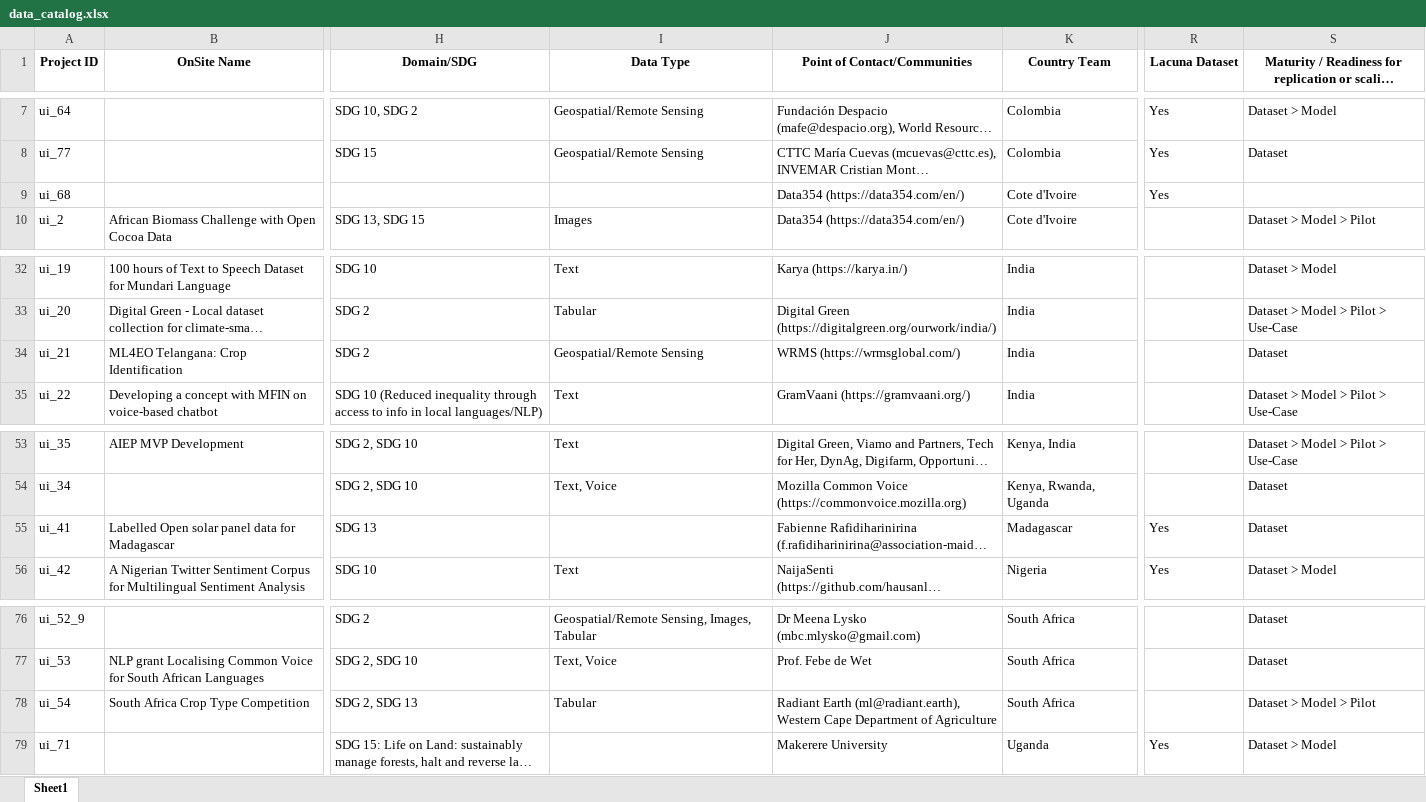
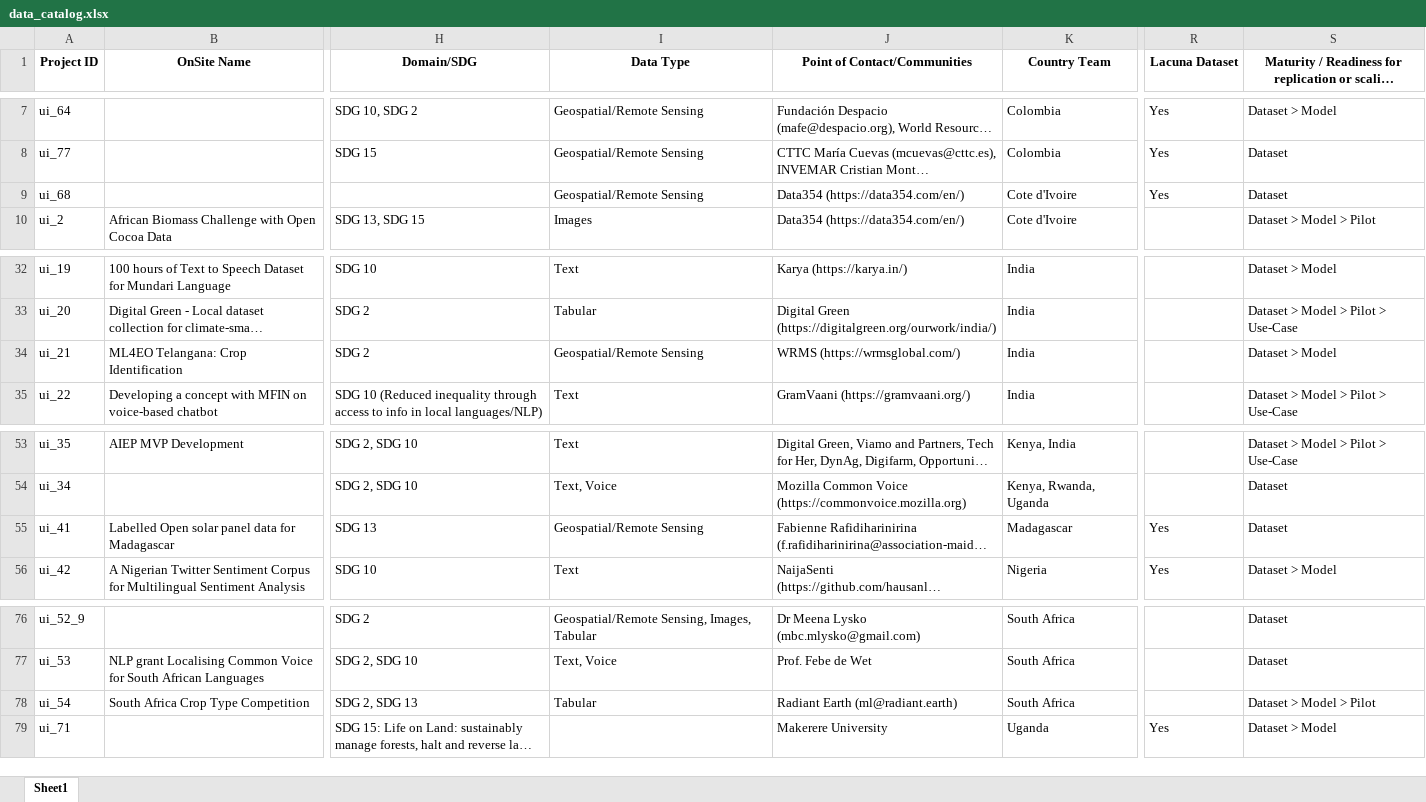
Before and after one commit to Fair-Forward/datasets, an Excel workbook: docs/data_catalog.xlsx, sheet Sheet1, drawn as a sheet; only a part is shown, gaps mark what is left out; long unchanged cells end in …; values as stored, in another font and other column widths than the file's, no borders; the diff names each change by its address in the sheet, - before the commit and + after, or states it on an @@ line.

```diff
--- a/docs/data_catalog.xlsx (sheet Sheet1)
+++ b/docs/data_catalog.xlsx (sheet Sheet1)
-I9 (Data Type): (empty)
+I9 (Data Type): Geospatial/Remote Sensing
-S9: (empty)
+S9: Dataset
-S34: Dataset
+S34: Dataset > Model
-I55 (Data Type): (empty)
+I55 (Data Type): Geospatial/Remote Sensing
-J78 (Point of Contact/Communities): Radiant Earth (ml@radiant.earth), Western Cape Department of Agriculture
+J78 (Point of Contact/Communities): Radiant Earth (ml@radiant.earth)
```
Also changed, not shown: 6 other files.
